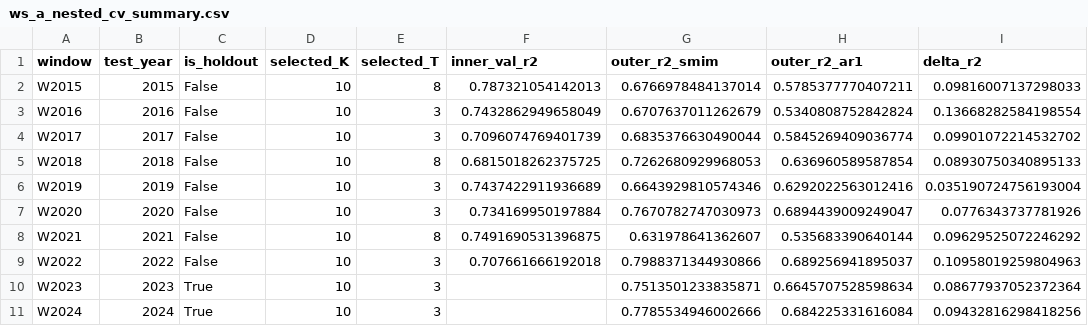
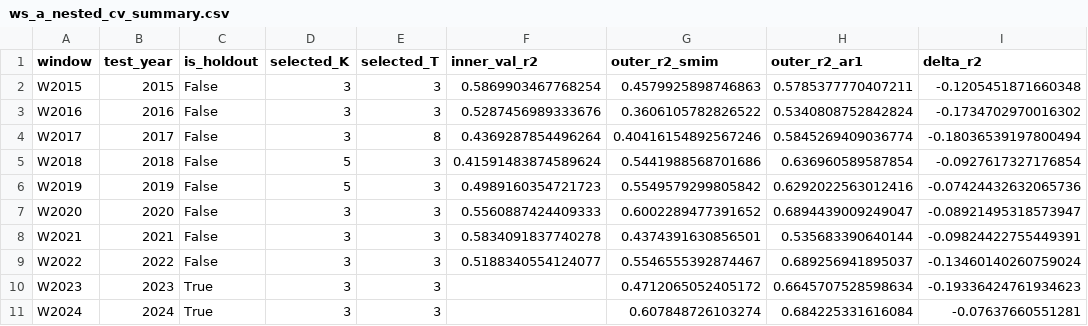
Before and after one commit to olegroshka/btest, a CSV file: results/metrics/ws_a_nested_cv_summary.csv, drawn as a sheet.

```diff
--- a/results/metrics/ws_a_nested_cv_summary.csv
+++ b/results/metrics/ws_a_nested_cv_summary.csv
@@ -1,11 +1,11 @@
 window,test_year,is_holdout,selected_K,selected_T,inner_val_r2,outer_r2_smim,outer_r2_ar1,delta_r2
-W2015,2015,False,10,8,0.787321054142013,0.6766978484137014,0.5785377770407211,0.09816007137298033
-W2016,2016,False,10,3,0.7432862949658049,0.6707637011262679,0.5340808752842824,0.13668282584198554
-W2017,2017,False,10,3,0.7096074769401739,0.6835376630490044,0.5845269409036774,0.09901072214532702
-W2018,2018,False,10,8,0.6815018262375725,0.7262680929968053,0.636960589587854,0.08930750340895133
-W2019,2019,False,10,3,0.7437422911936689,0.6643929810574346,0.6292022563012416,0.035190724756193004
-W2020,2020,False,10,3,0.734169950197884,0.7670782747030973,0.6894439009249047,0.0776343737781926
-W2021,2021,False,10,8,0.7491690531396875,0.631978641362607,0.535683390640144,0.09629525072246292
-W2022,2022,False,10,3,0.707661666192018,0.7988371344930866,0.689256941895037,0.10958019259804963
-W2023,2023,True,10,3,,0.7513501233835871,0.6645707528598634,0.08677937052372364
-W2024,2024,True,10,3,,0.7785534946002666,0.684225331616084,0.09432816298418256
+W2015,2015,False,3,3,0.5869903467768254,0.4579925898746863,0.5785377770407211,-0.1205451871660348
+W2016,2016,False,3,3,0.5287456989333676,0.3606105782826522,0.5340808752842824,-0.1734702970016302
+W2017,2017,False,3,8,0.4369287854496264,0.40416154892567246,0.5845269409036774,-0.18036539197800494
+W2018,2018,False,5,3,0.41591483874589624,0.5441988568701686,0.636960589587854,-0.0927617327176854
+W2019,2019,False,5,3,0.4989160354721723,0.5549579299805842,0.6292022563012416,-0.07424432632065736
+W2020,2020,False,3,3,0.5560887424409333,0.6002289477391652,0.6894439009249047,-0.08921495318573947
+W2021,2021,False,3,3,0.5834091837740278,0.4374391630856501,0.535683390640144,-0.09824422755449391
+W2022,2022,False,3,3,0.5188340554124077,0.5546555392874467,0.689256941895037,-0.13460140260759024
+W2023,2023,True,3,3,,0.4712065052405172,0.6645707528598634,-0.19336424761934623
+W2024,2024,True,3,3,,0.607848726103274,0.684225331616084,-0.07637660551281
```
Also changed, not shown: results/metrics/ws_a_holdout_summary.csv, 13 other files.
